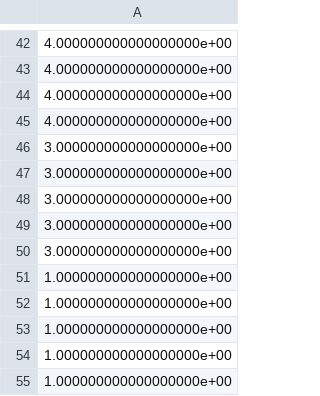
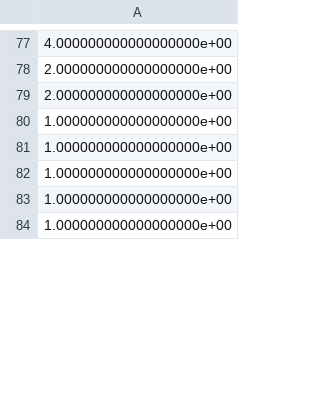
Before and after one commit to takubo-lab/Cell_cycle_simulator, a CSV file: data.csv, drawn as a sheet; only a part is shown, gaps mark what is left out; the diff covers the shown part only.

```diff
--- a/data.csv
+++ b/data.csv
@@ -42,10 +77,4 @@
 4.000000000000000000e+00
-4.000000000000000000e+00
-4.000000000000000000e+00
-4.000000000000000000e+00
-3.000000000000000000e+00
-3.000000000000000000e+00
-3.000000000000000000e+00
-3.000000000000000000e+00
-3.000000000000000000e+00
+2.000000000000000000e+00
+2.000000000000000000e+00
 1.000000000000000000e+00
```
Also changed, not shown: 39 added rows, 33 removed rows and 49 edited cells elsewhere in this file, 6 other files.
